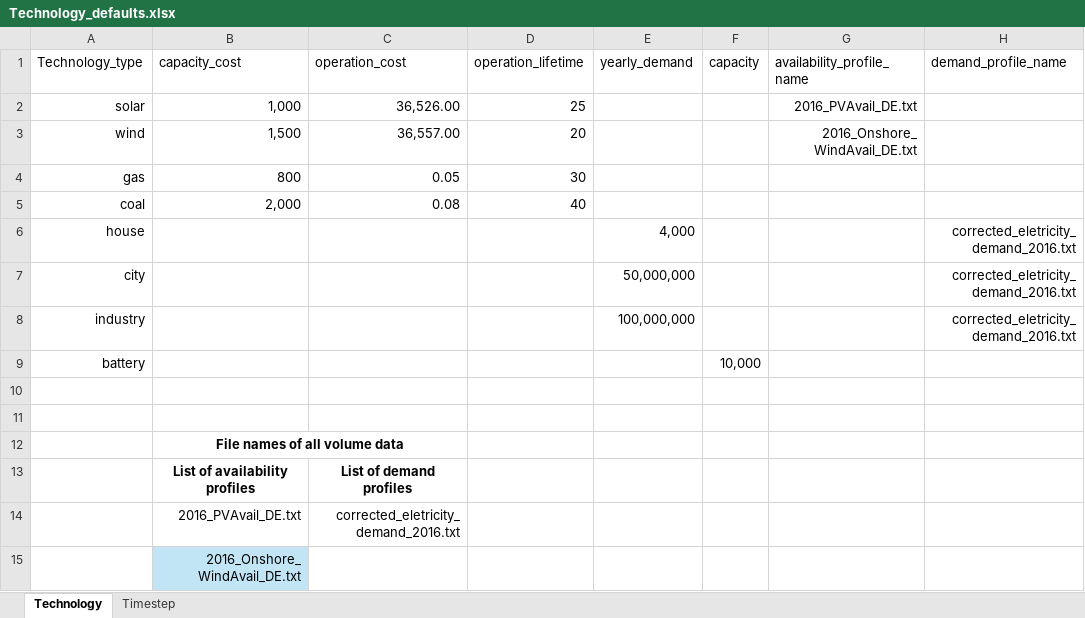
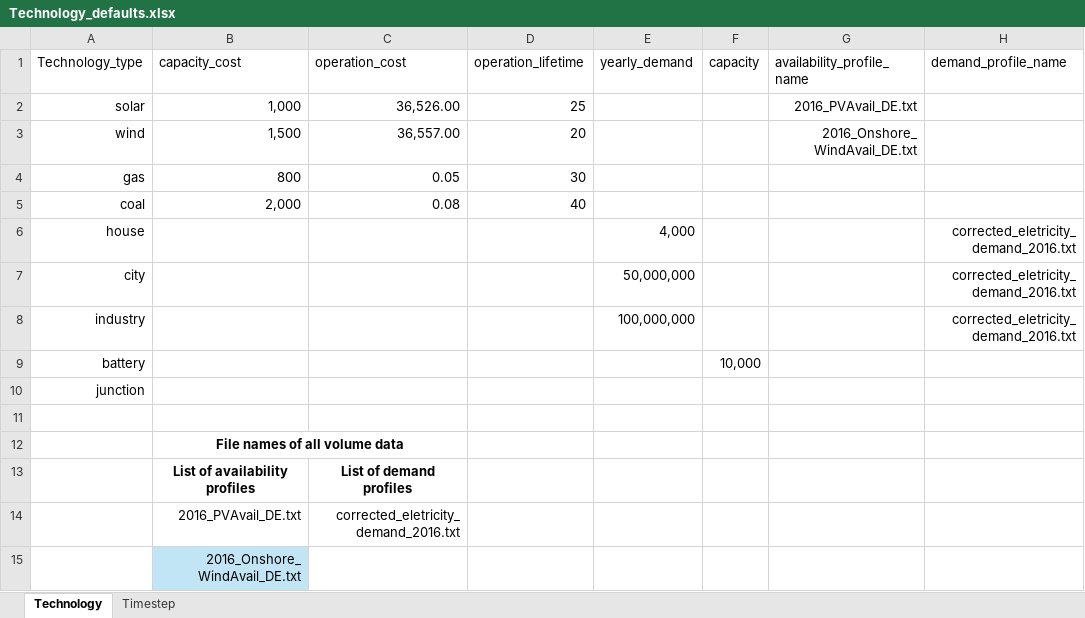
Before and after one commit to ag31weju/Energie_Systems_Planning_v2, an Excel workbook: backend/graph_to_scenario/volume_data/Technology_defaults.xlsx, sheet Technology, drawn as a sheet; values as stored, in another font and other column widths than the file's, no borders; table styles not drawn; the diff names each change by its address in the sheet, - before the commit and + after, or states it on an @@ line.

Commit message:
frontend backend scenario json processed and saved, minor correction in playfield.vue

```diff
--- a/backend/graph_to_scenario/volume_data/Technology_defaults.xlsx (sheet Technology)
+++ b/backend/graph_to_scenario/volume_data/Technology_defaults.xlsx (sheet Technology)
-A10 (Technology_type): (empty)
+A10 (Technology_type): junction
```
Also changed, not shown: 6 other files.
